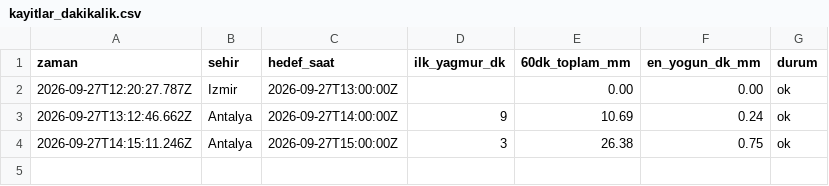
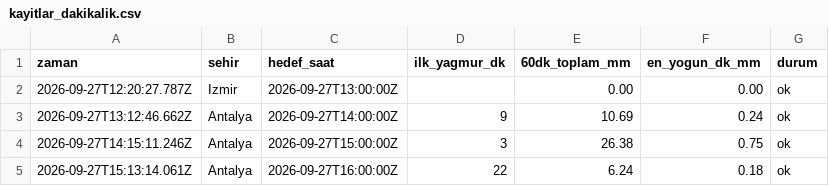
Before and after one commit to emredenizsonmez/yagmur-projesi, a CSV file: data/kayitlar_dakikalik.csv, drawn as a sheet; the diff names each change by its address in the sheet, - before the commit and + after, or states it on an @@ line.

```diff
--- a/data/kayitlar_dakikalik.csv
+++ b/data/kayitlar_dakikalik.csv
+row 5: 2026-09-27T15:13:14.061Z | Antalya | 2026-09-27T16:00:00Z | 22 | 6.24 | 0.18 | ok
```
Also changed, not shown: data/kayitlar.csv, 1 other file.
